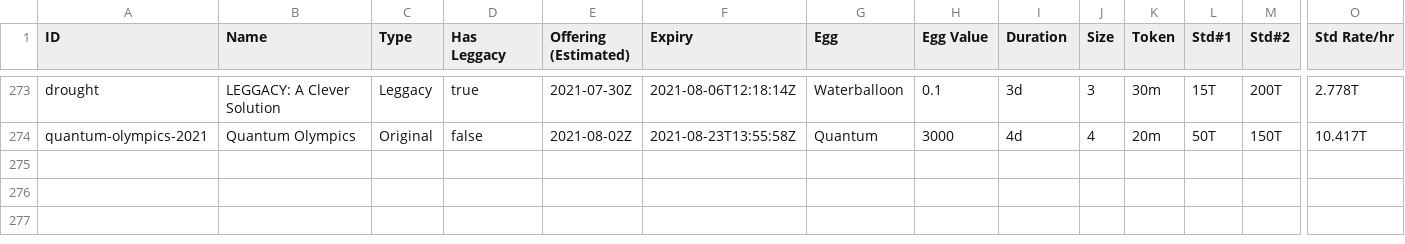
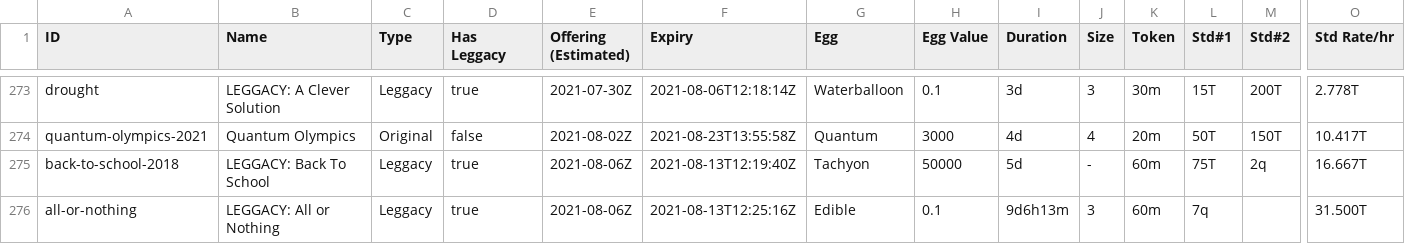
Before and after one commit to fanaticscripter/EggContractor, a CSV file: misc/ContractAggregator/data/contracts.csv, drawn as a sheet; only a part is shown, gaps mark what is left out; rows hold the shown columns only; the diff names each change by its address in the sheet, - before the commit and + after, or states it on an @@ line.

```diff
--- a/misc/ContractAggregator/data/contracts.csv
+++ b/misc/ContractAggregator/data/contracts.csv
+row 275: back-to-school-2018 | LEGGACY: Back To School | Leggacy | true | 2021-08-06Z | 2021-08-13T12:19:40Z | Tachyon | 50000 | 5d | - | 60m | 75T | 2q | 16.667T
+row 276: all-or-nothing | LEGGACY: All or Nothing | Leggacy | true | 2021-08-06Z | 2021-08-13T12:25:16Z | Edible | 0.1 | 9d6h13m | 3 | 60m | 7q |  | 31.500T
```
